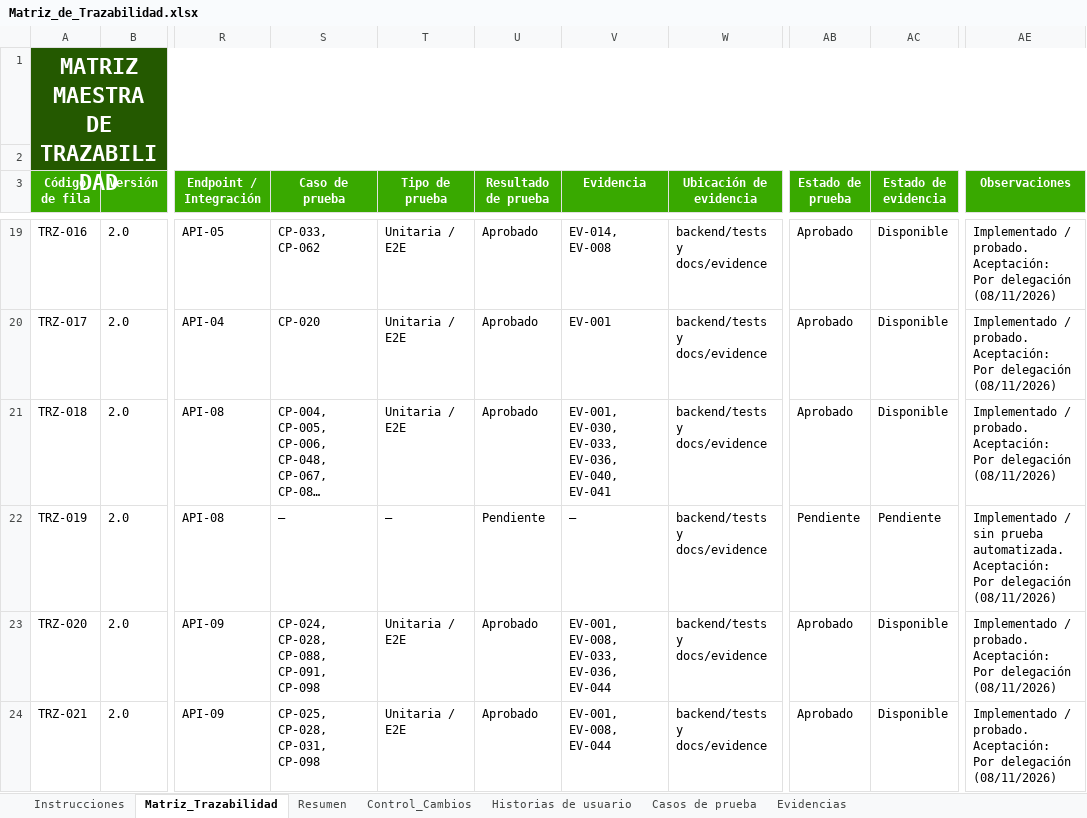
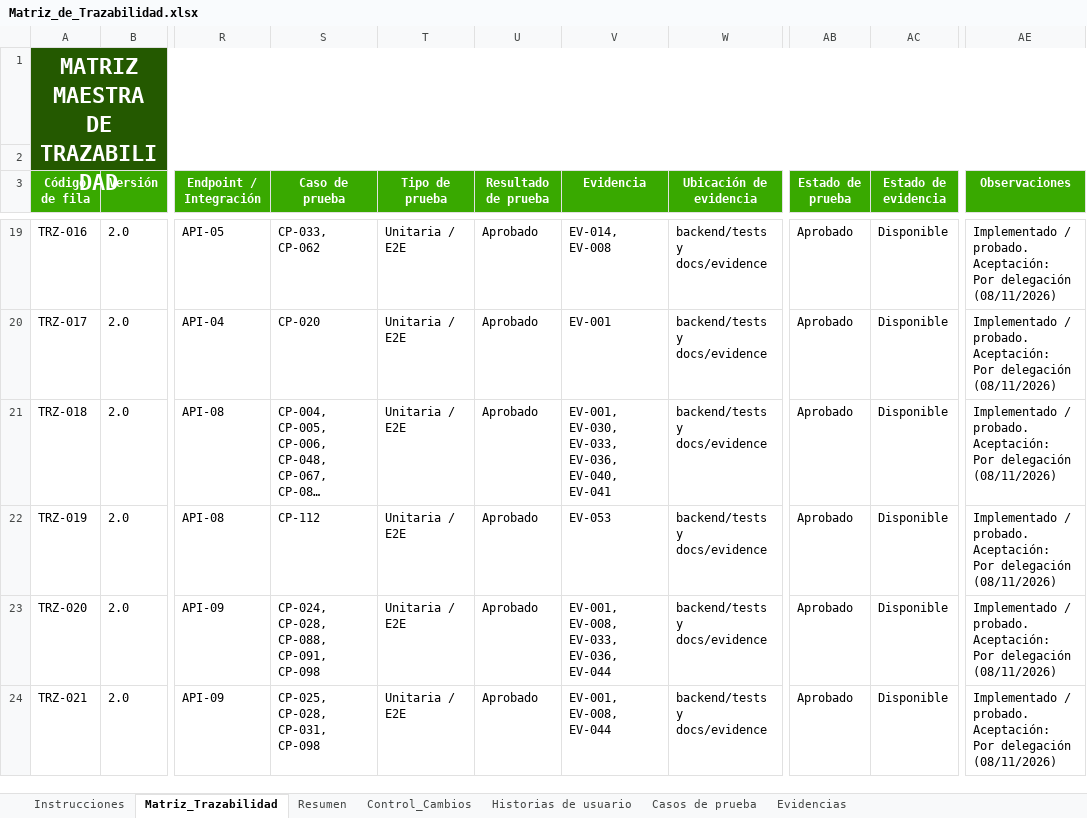
Before and after one commit to Pafuna08/MEVIPLAST-NODEJS, an Excel workbook: docs/Documentacion_Proyecto_ADSO/02_Requisitos/Matriz_de_Trazabilidad.xlsx, sheet Matriz_Trazabilidad, drawn as a sheet; only a part is shown, gaps mark what is left out; long unchanged cells end in …; values as stored, in another font and other column widths than the file's, no borders; conditional formats and table styles not drawn; the diff names each change by its address in the sheet, - before the commit and + after, or states it on an @@ line.

```diff
--- a/docs/Documentacion_Proyecto_ADSO/02_Requisitos/Matriz_de_Trazabilidad.xlsx (sheet Matriz_Trazabilidad)
+++ b/docs/Documentacion_Proyecto_ADSO/02_Requisitos/Matriz_de_Trazabilidad.xlsx (sheet Matriz_Trazabilidad)
-S22 (Caso de prueba): —
+S22 (Caso de prueba): CP-112
-T22 (Tipo de prueba): —
+T22 (Tipo de prueba): Unitaria / E2E
-U22 (Resultado de prueba): Pendiente
+U22 (Resultado de prueba): Aprobado
-V22 (Evidencia): —
+V22 (Evidencia): EV-053
-AB22 (Estado de prueba): Pendiente
+AB22 (Estado de prueba): Aprobado
-AC22 (Estado de evidencia): Pendiente
+AC22 (Estado de evidencia): Disponible
-AE22 (Observaciones): Implementado / sin prueba automatizada. Aceptación: Por…
+AE22 (Observaciones): Implementado / probado. Aceptación: Por…
```
Also changed, not shown: sheet Control_Cambios, sheet Evidencias, sheet Casos de prueba, docs/Documentacion_Proyecto_ADSO/00_Gobierno_Documental/Indice_Maestro.xlsx, docs/Documentacion_Proyecto_ADSO/07_Evaluacion/Lista_de_Chequeo_Final.xlsx, 11 other files.
